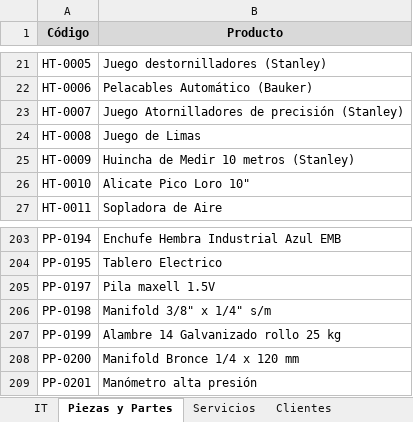
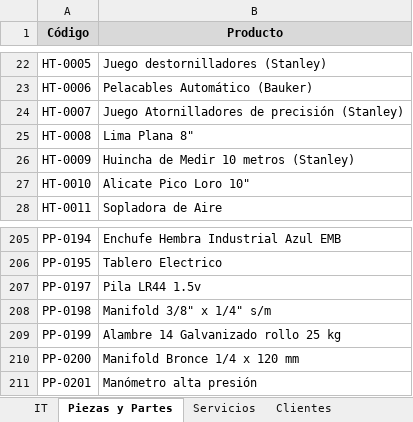
Before and after one commit to PIJ2025/Generador_IT, an Excel workbook: IT Tipo (002).xlsx, sheet Piezas y Partes, drawn as a sheet; only a part is shown, gaps mark what is left out; values as stored, in another font and other column widths than the file's, no borders; addresses are those after the commit; the diff covers the shown part only; the diff names each change by its address in the sheet, - before the commit and + after, or states it on an @@ line.

```diff
--- a/IT Tipo (002).xlsx (sheet Piezas y Partes)
+++ b/IT Tipo (002).xlsx (sheet Piezas y Partes)
-B25 (Producto): Juego de Limas
+B25 (Producto): Lima Plana 8"
-B207 (Producto): Pila maxell 1.5V
+B207 (Producto): Pila LR44 1.5v
```
Also changed, not shown: 19 added rows and 1 edited cell elsewhere in this sheet, sheet Clientes, charts or pictures.
